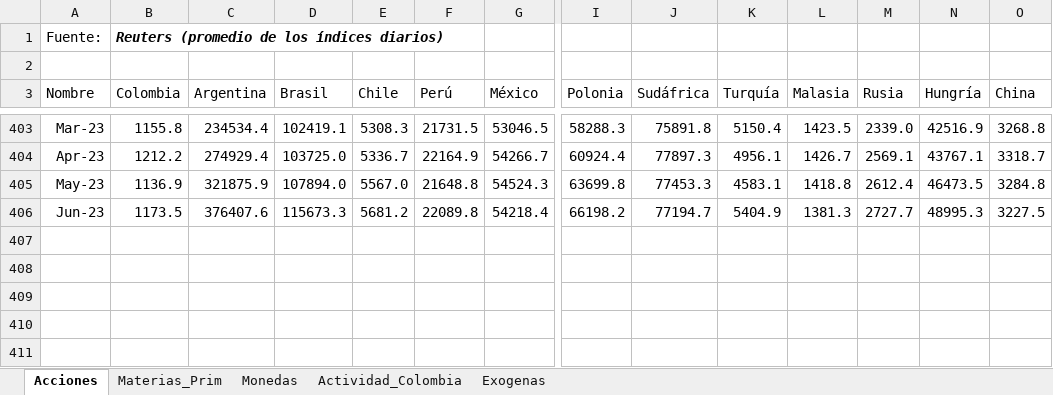
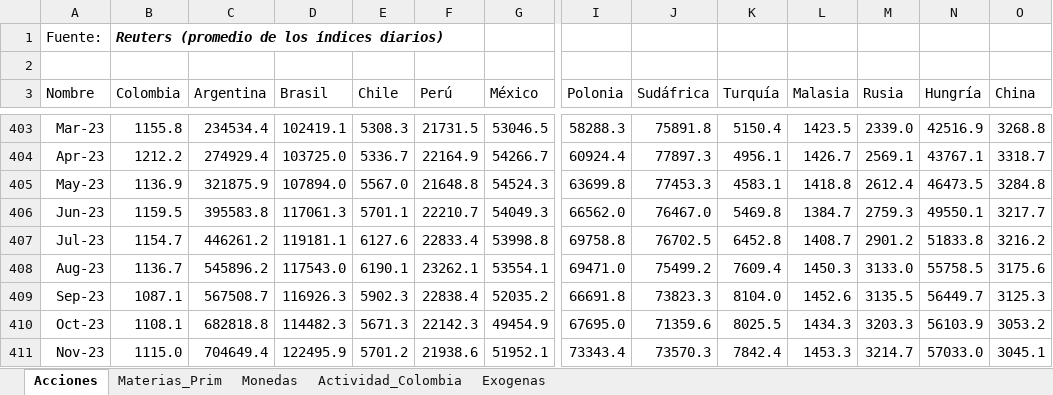
Before and after one commit to Argo-Econ/Modelos_ARIMAX, an Excel workbook: Datos_ent/Bases_Modelos_ARIMA.xlsx, sheet Acciones, drawn as a sheet; only a part is shown, gaps mark what is left out; values as stored, in another font and other column widths than the file's, no borders; rows hold the shown columns only; the diff covers the shown part only; the diff names each change by its address in the sheet, - before the commit and + after, or states it on an @@ line.

```diff
--- a/Datos_ent/Bases_Modelos_ARIMA.xlsx (sheet Acciones)
+++ b/Datos_ent/Bases_Modelos_ARIMA.xlsx (sheet Acciones)
-B406 (Colombia): 1173.5
+B406 (Colombia): 1159.5
-C406 (Argentina): 376407.6
+C406 (Argentina): 395583.8
-D406 (Brasil): 115673.3
+D406 (Brasil): 117061.3
-E406 (Chile): 5681.2
+E406 (Chile): 5701.1
-F406 (Perú): 22089.8
+F406 (Perú): 22210.7
-G406 (México): 54218.4
+G406 (México): 54049.3
-I406 (Polonia): 66198.2
+I406 (Polonia): 66562.0
-J406 (Sudáfrica): 77194.7
+J406 (Sudáfrica): 76467.0
-K406 (Turquía): 5404.9
+K406 (Turquía): 5469.8
-L406 (Malasia): 1381.3
+L406 (Malasia): 1384.7
-M406 (Rusia): 2727.7
+M406 (Rusia): 2759.3
-N406 (Hungría): 48995.3
+N406 (Hungría): 49550.1
-O406 (China): 3227.5
+O406 (China): 3217.7
+row 407: Jul-23 | 1154.7 | 446261.2 | 119181.1 | 6127.6 | 22833.4 | 53998.8 | 69758.8 | 76702.5 | 6452.8 | 1408.7 | 2901.2 | 51833.8 | 3216.2
+row 408: Aug-23 | 1136.7 | 545896.2 | 117543.0 | 6190.1 | 23262.1 | 53554.1 | 69471.0 | 75499.2 | 7609.4 | 1450.3 | 3133.0 | 55758.5 | 3175.6
+row 409: Sep-23 | 1087.1 | 567508.7 | 116926.3 | 5902.3 | 22838.4 | 52035.2 | 66691.8 | 73823.3 | 8104.0 | 1452.6 | 3135.5 | 56449.7 | 3125.3
+row 410: Oct-23 | 1108.1 | 682818.8 | 114482.3 | 5671.3 | 22142.3 | 49454.9 | 67695.0 | 71359.6 | 8025.5 | 1434.3 | 3203.3 | 56103.9 | 3053.2
+row 411: Nov-23 | 1115.0 | 704649.4 | 122495.9 | 5701.2 | 21938.6 | 51952.1 | 73343.4 | 73570.3 | 7842.4 | 1453.3 | 3214.7 | 57033.0 | 3045.1
```
Also changed, not shown: 48 edited cells elsewhere in this sheet, sheet Actividad_Colombia, sheet Monedas, sheet Materias_Prim, sheet Exogenas, formulas that keep their value.
